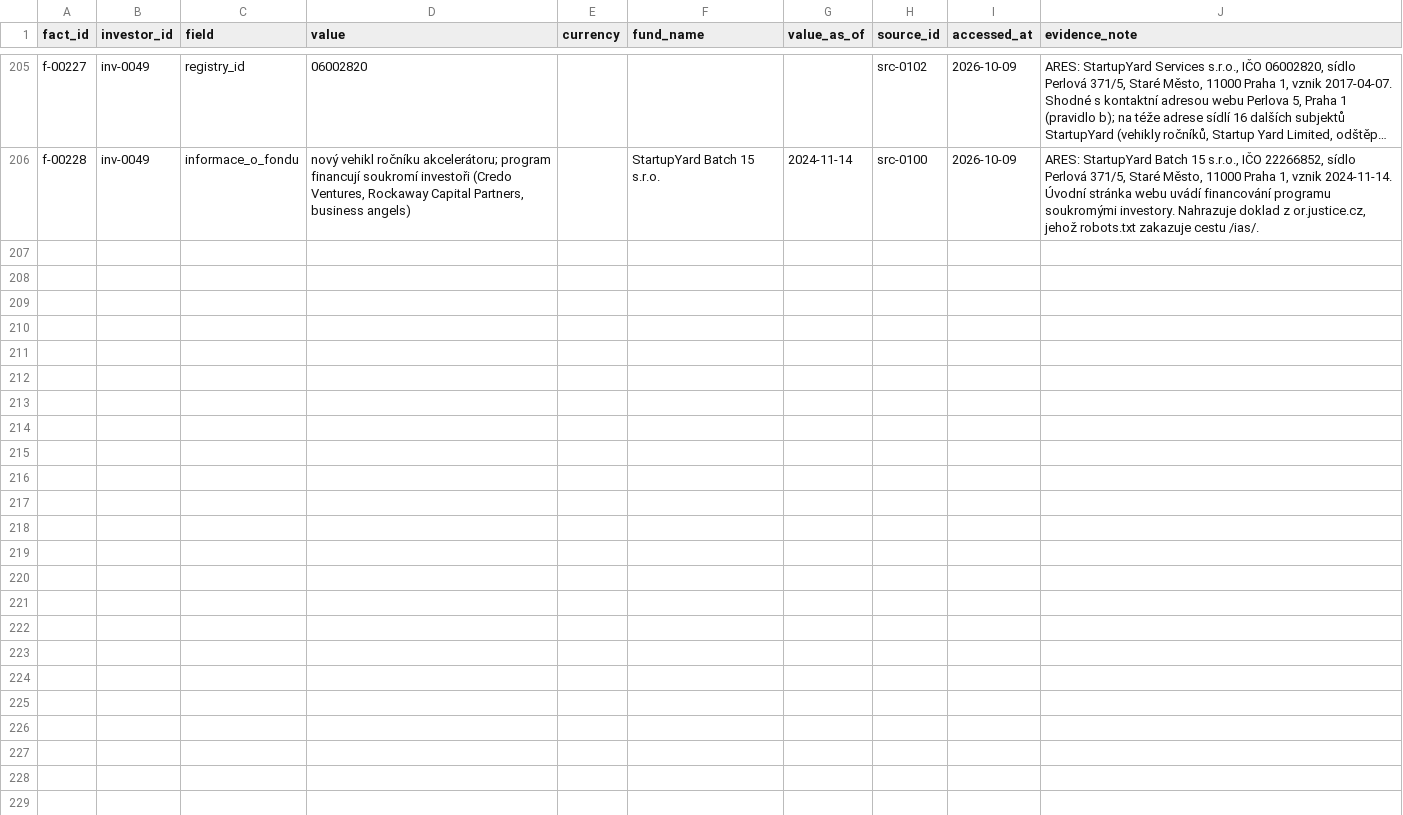
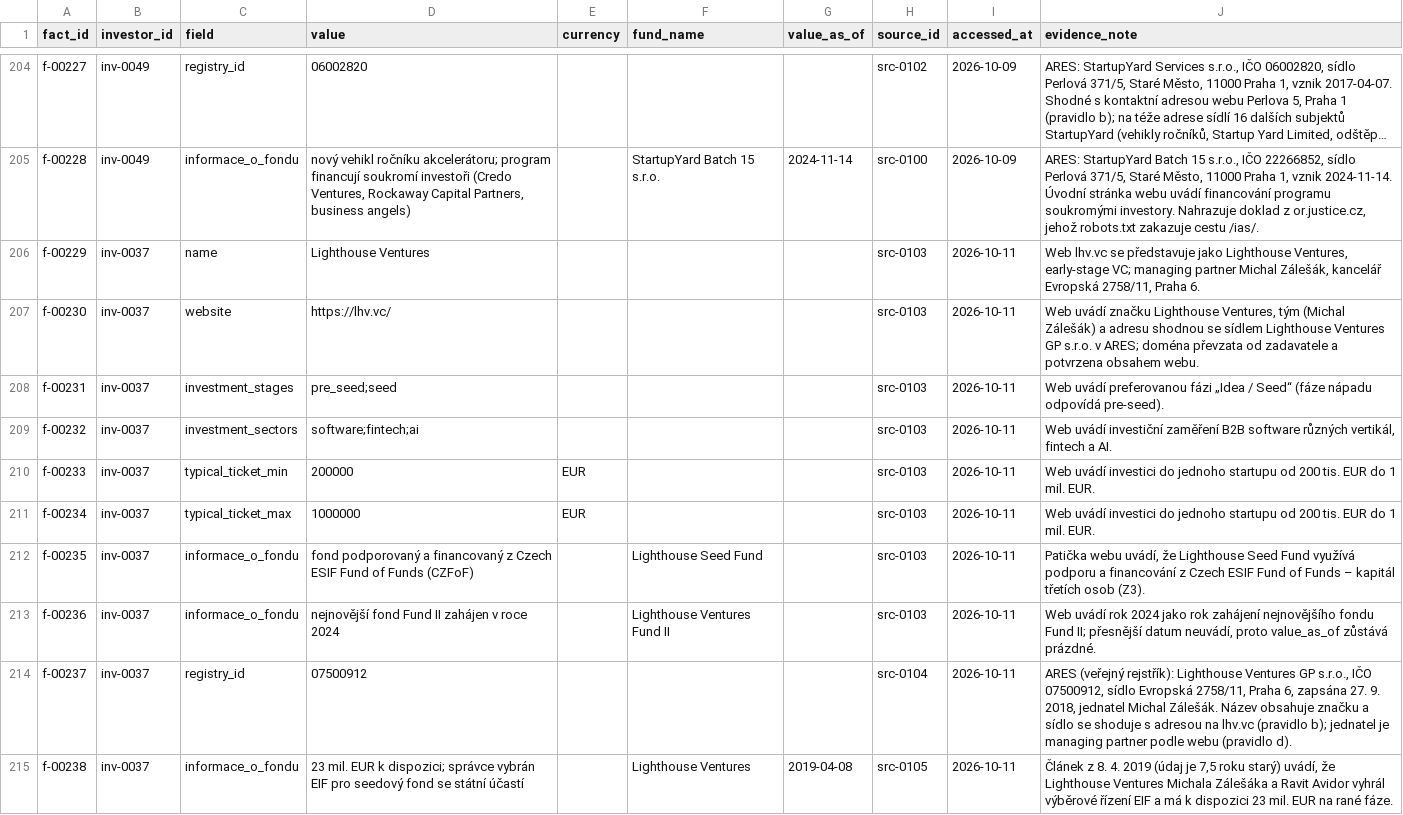
Before and after one commit to osho4753/investor-db, a CSV file: data/facts.csv, drawn as a sheet; only a part is shown, gaps mark what is left out; long unchanged cells end in …; the diff covers the shown part only; the diff names each change by its address in the sheet, - before the commit and + after, or states it on an @@ line.

```diff
--- a/data/facts.csv
+++ b/data/facts.csv
+row 206: f-00229 | inv-0037 | name | Lighthouse Ventures |  |  |  | src-0103 | 2026-10-11 | Web lhv.vc se představuje jako Lighthouse Ventures, early-stage VC; managing partner Michal Zálešák, kancelář Evropská 2758/11, Praha 6.
+row 207: f-00230 | inv-0037 | website | https://lhv.vc/ |  |  |  | src-0103 | 2026-10-11 | Web uvádí značku Lighthouse Ventures, tým (Michal Zálešák) a adresu shodnou se sídlem Lighthouse Ventures GP s.r.o. v ARES; doména převzata od zadavatele a potvrzena obsahem webu.
+row 208: f-00231 | inv-0037 | investment_stages | pre_seed;seed |  |  |  | src-0103 | 2026-10-11 | Web uvádí preferovanou fázi „Idea / Seed“ (fáze nápadu odpovídá pre-seed).
+row 209: f-00232 | inv-0037 | investment_sectors | software;fintech;ai |  |  |  | src-0103 | 2026-10-11 | Web uvádí investiční zaměření B2B software různých vertikál, fintech a AI.
+row 210: f-00233 | inv-0037 | typical_ticket_min | 200000 | EUR |  |  | src-0103 | 2026-10-11 | Web uvádí investici do jednoho startupu od 200 tis. EUR do 1 mil. EUR.
+row 211: f-00234 | inv-0037 | typical_ticket_max | 1000000 | EUR |  |  | src-0103 | 2026-10-11 | Web uvádí investici do jednoho startupu od 200 tis. EUR do 1 mil. EUR.
+row 212: f-00235 | inv-0037 | informace_o_fondu | fond podporovaný a financovaný z Czech ESIF Fund of Funds (CZFoF) |  | Lighthouse Seed Fund |  | src-0103 | 2026-10-11 | Patička webu uvádí, že Lighthouse Seed Fund využívá podporu a financování z Czech ESIF Fund of Funds – kapitál třetích osob (Z3).
+row 213: f-00236 | inv-0037 | informace_o_fondu | nejnovější fond Fund II zahájen v roce 2024 |  | Lighthouse Ventures Fund II |  | src-0103 | 2026-10-11 | Web uvádí rok 2024 jako rok zahájení nejnovějšího fondu Fund II; přesnější datum neuvádí, proto value_as_of zůstává prázdné.
+row 214: f-00237 | inv-0037 | registry_id | 07500912 |  |  |  | src-0104 | 2026-10-11 | ARES (veřejný rejstřík): Lighthouse Ventures GP s.r.o., IČO 07500912, sídlo Evropská 2758/11, Praha 6, zapsána 27. 9. 2018, jednatel Michal Zálešák. Název obsahuje značku a sídlo se shoduje s adresou na lhv.vc (pravidlo b); jednatel je managing partner podle webu (pravidlo d).
+row 215: f-00238 | inv-0037 | informace_o_fondu | 23 mil. EUR k dispozici; správce vybrán EIF pro seedový fond se státní účastí |  | Lighthouse Ventures | 2019-04-08 | src-0105 | 2026-10-11 | Článek z 8. 4. 2019 (údaj je 7,5 roku starý) uvádí, že Lighthouse Ventures Michala Zálešáka a Ravit Avidor vyhrál výběrové řízení EIF a má k dispozici 23 mil. EUR na rané fáze.
```
Also changed, not shown: 9 added rows, 1 removed row and 13 edited cells elsewhere in this file, data/effort_log.csv, data/investors.csv, 9 other files.
